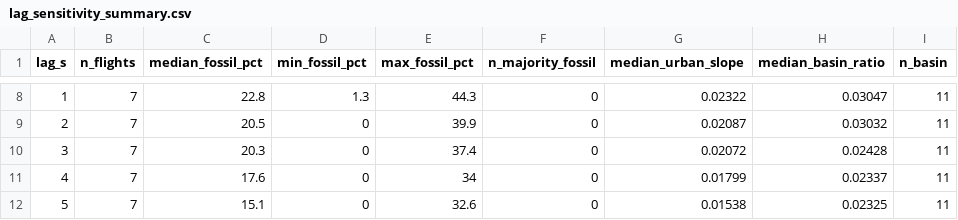
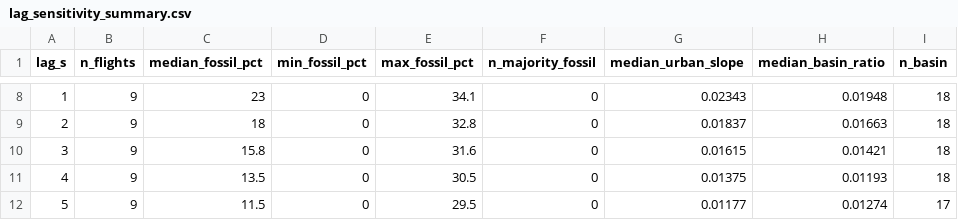
Before and after one commit to pdez90/methane_AMMBEC, a CSV file: shiny/data/lag_sensitivity_summary.csv, drawn as a sheet; only a part is shown, gaps mark what is left out; the diff covers the shown part only.

```diff
--- a/shiny/data/lag_sensitivity_summary.csv
+++ b/shiny/data/lag_sensitivity_summary.csv
@@ -8,5 +8,5 @@
-1,7,22.8,1.3,44.3,0,0.02322,0.03047,11
-2,7,20.5,0,39.9,0,0.02087,0.03032,11
-3,7,20.3,0,37.4,0,0.02072,0.02428,11
-4,7,17.6,0,34,0,0.01799,0.02337,11
-5,7,15.1,0,32.6,0,0.01538,0.02325,11
+1,9,23,0,34.1,0,0.02343,0.01948,18
+2,9,18,0,32.8,0,0.01837,0.01663,18
+3,9,15.8,0,31.6,0,0.01615,0.01421,18
+4,9,13.5,0,30.5,0,0.01375,0.01193,18
+5,9,11.5,0,29.5,0,0.01177,0.01274,17
```
Also changed, not shown: 41 edited cells elsewhere in this file, results/stilt_exposure_legs.csv, results/stilt_exposure_summary.csv, 41 other files.
